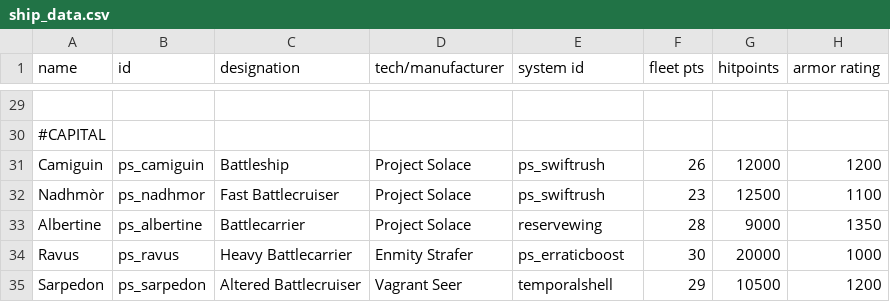
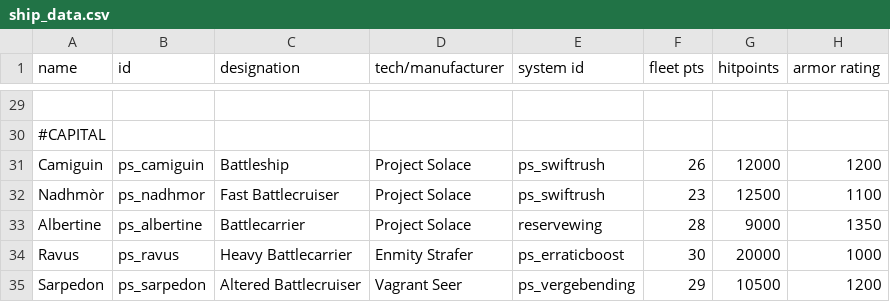
Before and after one commit to CosmicFishi/Project-Solace, a CSV file: data/hulls/ship_data.csv, drawn as a sheet; only a part is shown, gaps mark what is left out; the diff names each change by its address in the sheet, - before the commit and + after, or states it on an @@ line.

```diff
--- a/data/hulls/ship_data.csv
+++ b/data/hulls/ship_data.csv
-E35 (system id): temporalshell
+E35 (system id): ps_vergebending
```
Also changed, not shown: data/shipsystems/ship_systems.csv, data/weapons/weapon_data.csv, 9 other files.
